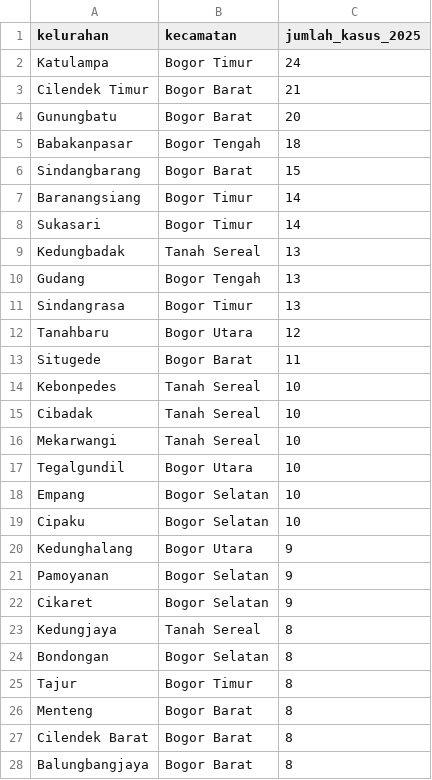
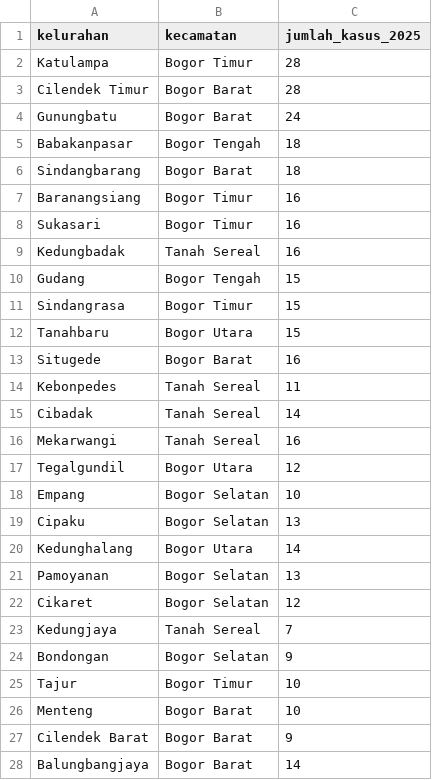
Before and after one commit to Dayyrenn/Pemetaan-dan-Analisis-Spasial-Sebaran-Kasus-Demam-Berdarah-Dengue-DBD-, a CSV file: data/dbd_bogor_2025.csv, drawn as a sheet; only a part is shown; the diff covers the shown part only.

```diff
--- a/data/dbd_bogor_2025.csv
+++ b/data/dbd_bogor_2025.csv
@@ -1,28 +1,28 @@
 kelurahan,kecamatan,jumlah_kasus_2025
-Katulampa,Bogor Timur,24
-Cilendek Timur,Bogor Barat,21
-Gunungbatu,Bogor Barat,20
+Katulampa,Bogor Timur,28
+Cilendek Timur,Bogor Barat,28
+Gunungbatu,Bogor Barat,24
 Babakanpasar,Bogor Tengah,18
-Sindangbarang,Bogor Barat,15
-Baranangsiang,Bogor Timur,14
-Sukasari,Bogor Timur,14
-Kedungbadak,Tanah Sereal,13
-Gudang,Bogor Tengah,13
-Sindangrasa,Bogor Timur,13
-Tanahbaru,Bogor Utara,12
-Situgede,Bogor Barat,11
-Kebonpedes,Tanah Sereal,10
-Cibadak,Tanah Sereal,10
-Mekarwangi,Tanah Sereal,10
-Tegalgundil,Bogor Utara,10
+Sindangbarang,Bogor Barat,18
+Baranangsiang,Bogor Timur,16
+Sukasari,Bogor Timur,16
+Kedungbadak,Tanah Sereal,16
+Gudang,Bogor Tengah,15
+Sindangrasa,Bogor Timur,15
+Tanahbaru,Bogor Utara,15
+Situgede,Bogor Barat,16
+Kebonpedes,Tanah Sereal,11
+Cibadak,Tanah Sereal,14
+Mekarwangi,Tanah Sereal,16
+Tegalgundil,Bogor Utara,12
 Empang,Bogor Selatan,10
-Cipaku,Bogor Selatan,10
-Kedunghalang,Bogor Utara,9
-Pamoyanan,Bogor Selatan,9
-Cikaret,Bogor Selatan,9
-Kedungjaya,Tanah Sereal,8
-Bondongan,Bogor Selatan,8
-Tajur,Bogor Timur,8
-Menteng,Bogor Barat,8
-Cilendek Barat,Bogor Barat,8
-Balungbangjaya,Bogor Barat,8
+Cipaku,Bogor Selatan,13
+Kedunghalang,Bogor Utara,14
+Pamoyanan,Bogor Selatan,13
+Cikaret,Bogor Selatan,12
+Kedungjaya,Tanah Sereal,7
+Bondongan,Bogor Selatan,9
+Tajur,Bogor Timur,10
+Menteng,Bogor Barat,10
+Cilendek Barat,Bogor Barat,9
+Balungbangjaya,Bogor Barat,14
```
Also changed, not shown: 1 removed row and 27 edited cells elsewhere in this file, 5 other files.
